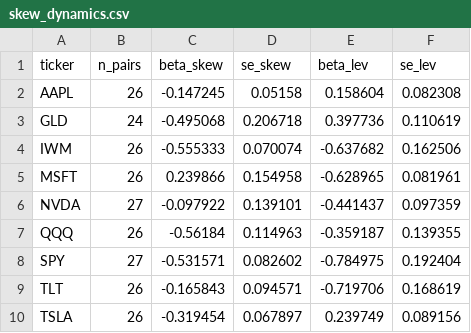
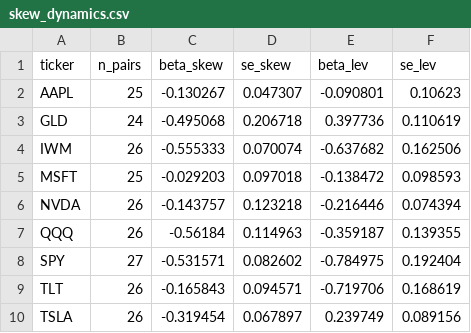
Before and after one commit to Thomas-quinn7/options-toolkit, a CSV file: vol_snapshots/skew_dynamics.csv, drawn as a sheet.

Commit message:
skew_dynamics: drop earnings day-pairs from the regressions
The day after an earnings release, short-dated vol collapses whichever way
the stock moved. MSFT (29 Jul, +14.4%, 30d ATM vol 44.8 -> 32.8) was a
single pair that made it read as the strongest leverage effect in the set
(-0.63, 7.7 s.e.); without it the slope is -0.14 and not significant.
AAPL (30 Jul) and NVDA (26 Aug) had the same contamination.

Exclusion uses an explicit earnings calendar known in advance, not the
endogenous vol-drop detection in event_vol.py, which would select on the
regression's own dependent variable. Test injects a crush and checks the
known slope comes back. README also stops saying the studies run nightly.

```diff
--- a/vol_snapshots/skew_dynamics.csv
+++ b/vol_snapshots/skew_dynamics.csv
@@ -1,7 +1,7 @@
 ticker,n_pairs,beta_skew,se_skew,beta_lev,se_lev
-AAPL,26,-0.147245,0.05158,0.158604,0.082308
+AAPL,25,-0.130267,0.047307,-0.090801,0.10623
 GLD,24,-0.495068,0.206718,0.397736,0.110619
 IWM,26,-0.555333,0.070074,-0.637682,0.162506
-MSFT,26,0.239866,0.154958,-0.628965,0.081961
-NVDA,27,-0.097922,0.139101,-0.441437,0.097359
+MSFT,25,-0.029203,0.097018,-0.138472,0.098593
+NVDA,26,-0.143757,0.123218,-0.216446,0.074394
 QQQ,26,-0.56184,0.114963,-0.359187,0.139355
```
Also changed, not shown: 4 other files.
